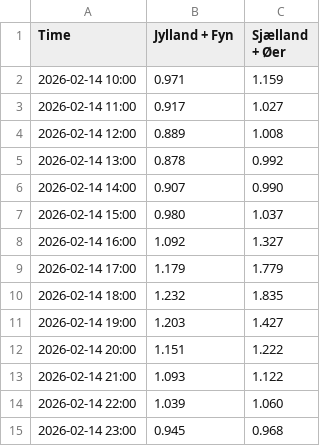
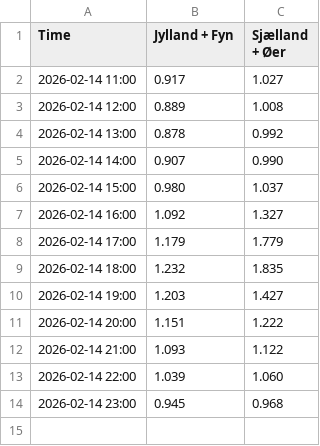
Before and after one commit to laehtv2/elpriser-chart, a CSV file: data.csv, drawn as a sheet.

```diff
--- a/data.csv
+++ b/data.csv
@@ -1,3 +1,2 @@
 Time,Jylland + Fyn,Sjælland + Øer
-2026-02-14 10:00,0.971,1.159
 2026-02-14 11:00,0.917,1.027
```
